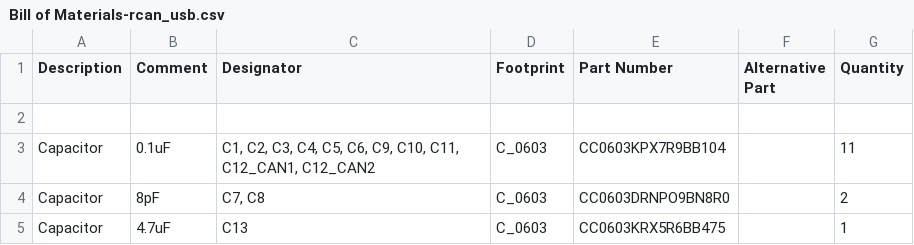
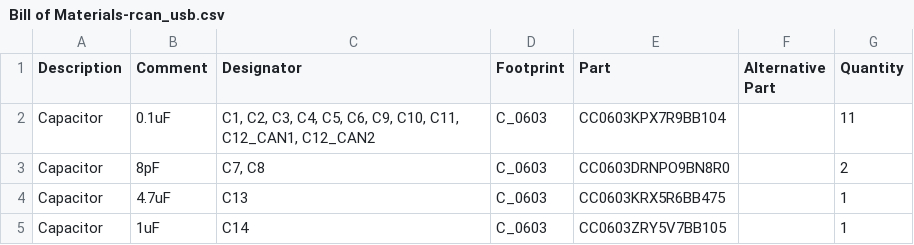
Before and after one commit to RoboticsHardwareSolutions/rcan-usb-hardware, a CSV file: doc/pcb/Bill of Materials-rcan_usb.csv, drawn as a sheet; only a part is shown; the shorter side is filled out with more unchanged rows.

```diff
--- a/doc/pcb/Bill of Materials-rcan_usb.csv
+++ b/doc/pcb/Bill of Materials-rcan_usb.csv
@@ -1,3 +1,2 @@
-Description,Comment,Designator,Footprint,Part Number,Alternative Part,Quantity
-
+"Description","Comment","Designator","Footprint","Part","Alternative Part","Quantity"
 "Capacitor","0.1uF","C1, C2, C3, C4, C5, C6, C9, C10, C11, C12_CAN1, C12_CAN2","C_0603","CC0603KPX7R9BB104","","11"
```
Also changed, not shown: doc/pcb/Pick Place for PCB.csv, 27 other files.
